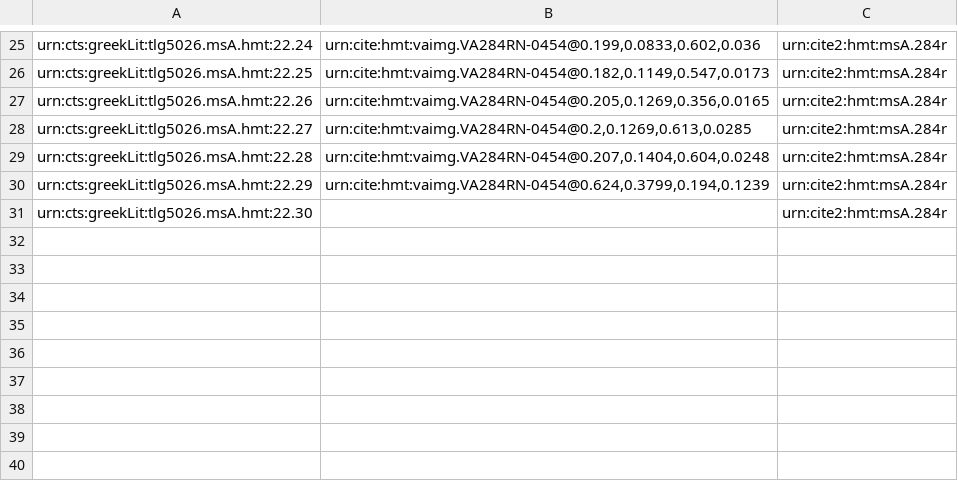
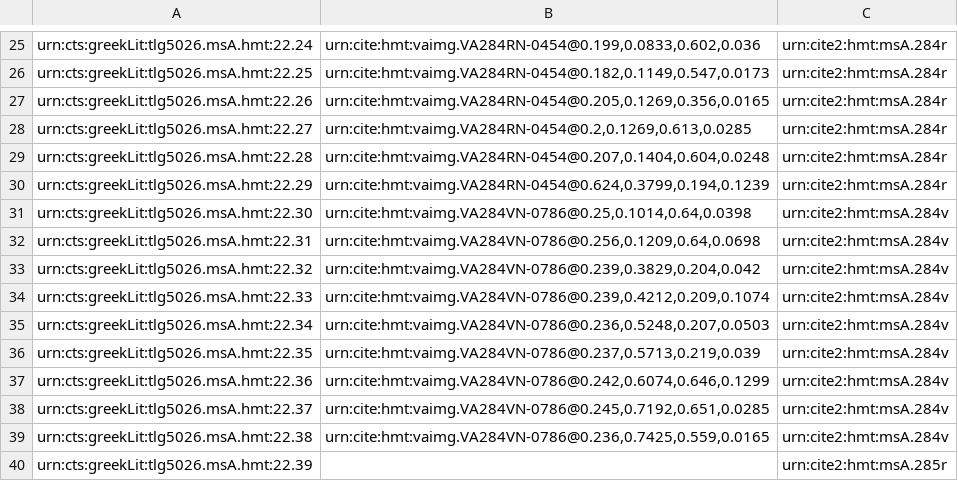
Before and after one commit to hmteditors/closed-hmt-22, a CSV file: collections/venA22-mainScholia.csv, drawn as a sheet; only a part is shown, gaps mark what is left out.

Commit message:
284v

```diff
--- a/collections/venA22-mainScholia.csv
+++ b/collections/venA22-mainScholia.csv
@@ -30,2 +30,11 @@ urn:cts:greekLit:tlg5026.msA.hmt:22.28,"urn:cite:hmt:vaimg.VA284RN-0454@0.207,0.
 urn:cts:greekLit:tlg5026.msA.hmt:22.29,"urn:cite:hmt:vaimg.VA284RN-0454@0.624,0.3799,0.194,0.1239",urn:cite2:hmt:msA.284r
-urn:cts:greekLit:tlg5026.msA.hmt:22.30,"",urn:cite2:hmt:msA.284r
+urn:cts:greekLit:tlg5026.msA.hmt:22.30,"urn:cite:hmt:vaimg.VA284VN-0786@0.25,0.1014,0.64,0.0398",urn:cite2:hmt:msA.284v
+urn:cts:greekLit:tlg5026.msA.hmt:22.31,"urn:cite:hmt:vaimg.VA284VN-0786@0.256,0.1209,0.64,0.0698",urn:cite2:hmt:msA.284v
+urn:cts:greekLit:tlg5026.msA.hmt:22.32,"urn:cite:hmt:vaimg.VA284VN-0786@0.239,0.3829,0.204,0.042",urn:cite2:hmt:msA.284v
+urn:cts:greekLit:tlg5026.msA.hmt:22.33,"urn:cite:hmt:vaimg.VA284VN-0786@0.239,0.4212,0.209,0.1074",urn:cite2:hmt:msA.284v
+urn:cts:greekLit:tlg5026.msA.hmt:22.34,"urn:cite:hmt:vaimg.VA284VN-0786@0.236,0.5248,0.207,0.0503",urn:cite2:hmt:msA.284v
+urn:cts:greekLit:tlg5026.msA.hmt:22.35,"urn:cite:hmt:vaimg.VA284VN-0786@0.237,0.5713,0.219,0.039",urn:cite2:hmt:msA.284v
+urn:cts:greekLit:tlg5026.msA.hmt:22.36,"urn:cite:hmt:vaimg.VA284VN-0786@0.242,0.6074,0.646,0.1299",urn:cite2:hmt:msA.284v
+urn:cts:greekLit:tlg5026.msA.hmt:22.37,"urn:cite:hmt:vaimg.VA284VN-0786@0.245,0.7192,0.651,0.0285",urn:cite2:hmt:msA.284v
+urn:cts:greekLit:tlg5026.msA.hmt:22.38,"urn:cite:hmt:vaimg.VA284VN-0786@0.236,0.7425,0.559,0.0165",urn:cite2:hmt:msA.284v
+urn:cts:greekLit:tlg5026.msA.hmt:22.39,"",urn:cite2:hmt:msA.285r
```
